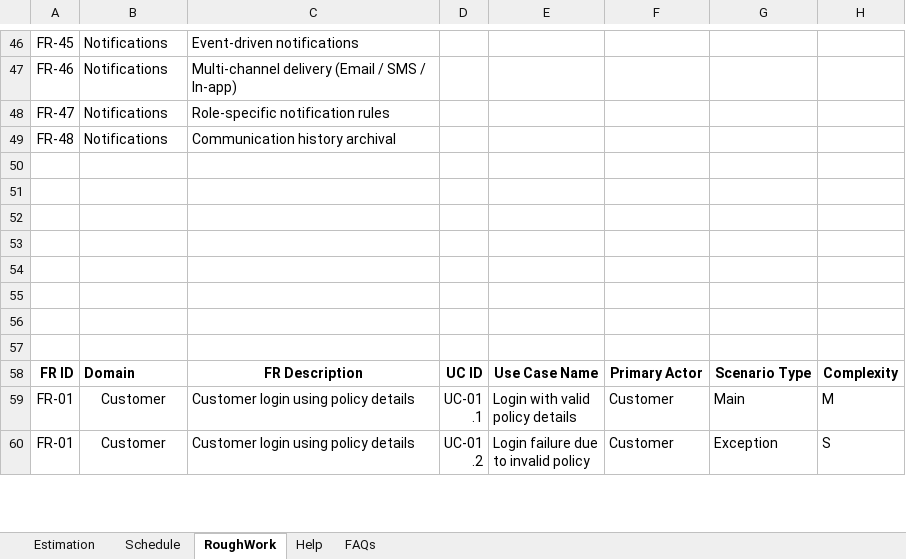
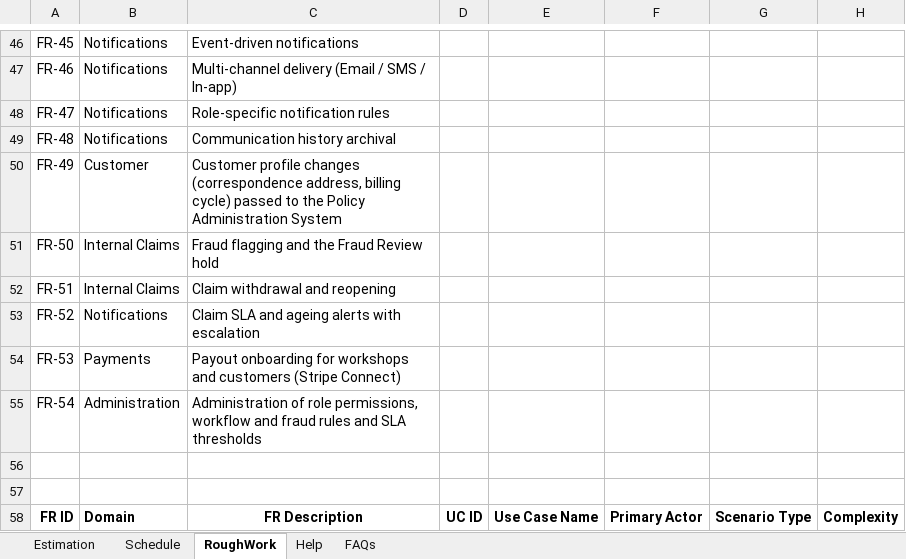
Before and after one commit to Utsaverma/insurance-portal, an Excel workbook: docs/estimation/Utsav_eClaims_Estimates.xlsm, sheet RoughWork, drawn as a sheet; only a part is shown, gaps mark what is left out; the shorter side is filled out with more unchanged rows; values as stored, in another font and other column widths than the file's, no borders; table styles not drawn; the diff names each change by its address in the sheet, - before the commit and + after, or states it on an @@ line.

```diff
--- a/docs/estimation/Utsav_eClaims_Estimates.xlsm (sheet RoughWork)
+++ b/docs/estimation/Utsav_eClaims_Estimates.xlsm (sheet RoughWork)
-row 50: (empty)
+row 50: FR-49 | Customer | Customer profile changes (correspondence address, billing cycle) passed to the Policy Administration System
-row 51: (empty)
+row 51: FR-50 | Internal Claims | Fraud flagging and the Fraud Review hold
-row 52: (empty)
+row 52: FR-51 | Internal Claims | Claim withdrawal and reopening
-row 53: (empty)
+row 53: FR-52 | Notifications | Claim SLA and ageing alerts with escalation
-row 54: (empty)
+row 54: FR-53 | Payments | Payout onboarding for workshops and customers (Stripe Connect)
-row 55: (empty)
+row 55: FR-54 | Administration | Administration of role permissions, workflow and fraud rules and SLA thresholds
```
Also changed, not shown: sheet Estimation, sheet Schedule, hidden cells.
